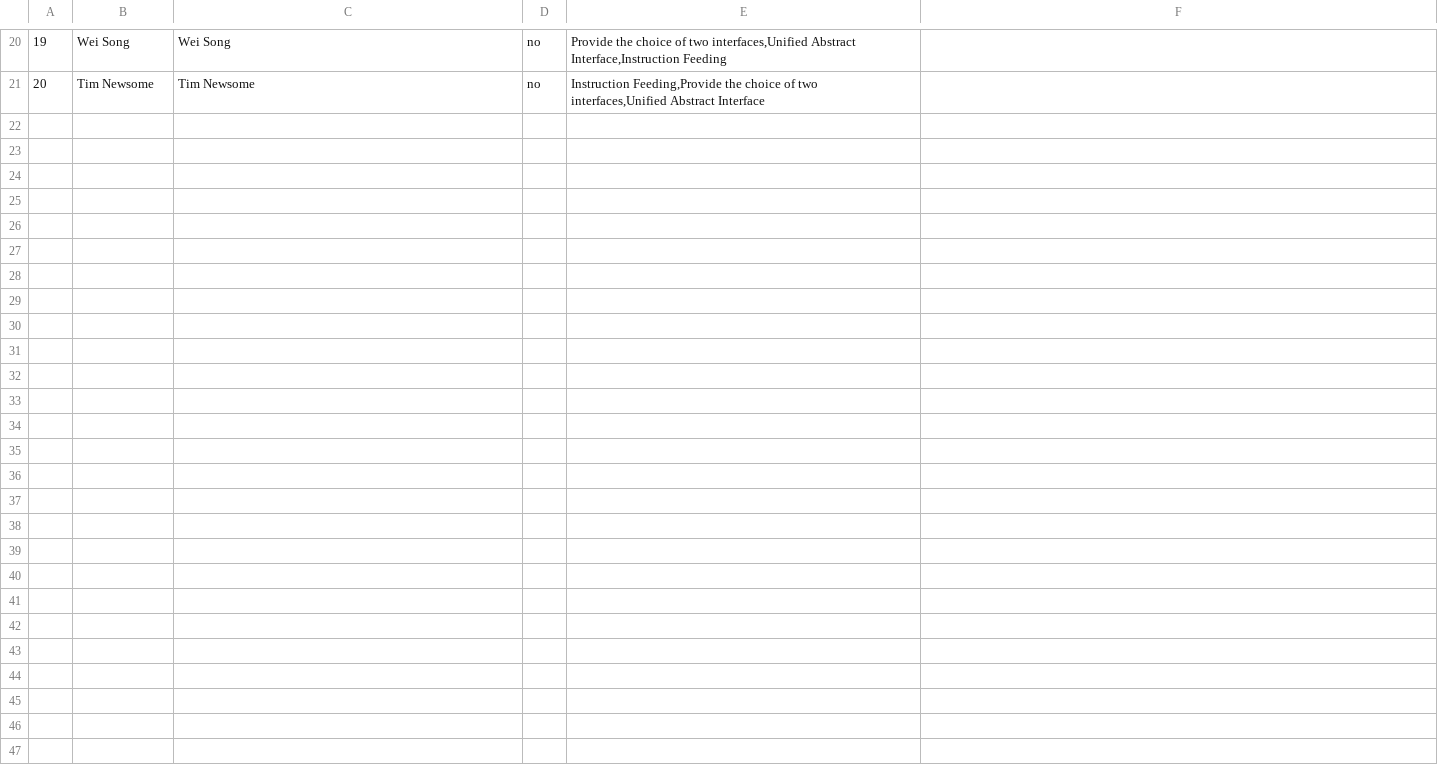
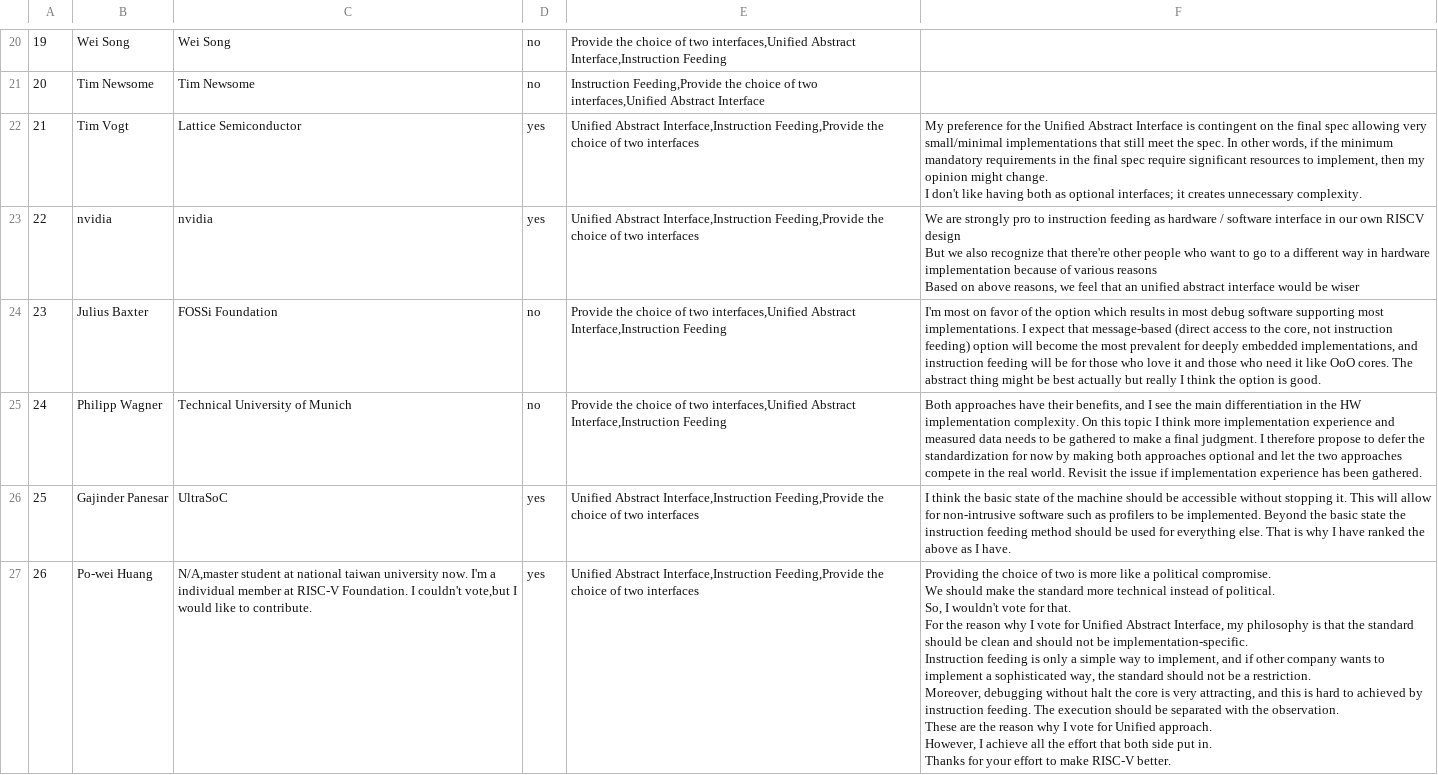
Before and after one commit to sifive/debug-mechanism-comparison, a CSV file: poll-results/results.csv, drawn as a sheet; only a part is shown, gaps mark what is left out; ↵ is a line break in a cell; the diff names each change by its address in the sheet, - before the commit and + after, or states it on an @@ line.

Commit message:
Add more votes.

```diff
--- a/poll-results/results.csv
+++ b/poll-results/results.csv
+row 22: 21 | Tim Vogt | Lattice Semiconductor | yes | Unified Abstract Interface,Instruction Feeding,Provide the choice of two interfaces | My preference for the Unified Abstract Interface is contingent on the final spec allowing very small/minimal implementations that still meet the spec. In other words, if the minimum mandatory requirements in the final spec require significant resources to implement, then my opinion might change. ↵ I don't like having both as optional interfaces; it creates unnecessary complexity.
+row 23: 22 | nvidia | nvidia | yes | Unified Abstract Interface,Instruction Feeding,Provide the choice of two interfaces | We are strongly pro to instruction feeding as hardware / software interface in our own RISCV design ↵ But we also recognize that there're other people who want to go to a different way in hardware implementation because of various reasons ↵ Based on above reasons, we feel that an unified abstract interface would be wiser
+row 24: 23 | Julius Baxter | FOSSi Foundation | no | Provide the choice of two interfaces,Unified Abstract Interface,Instruction Feeding | I'm most on favor of the option which results in most debug software supporting most implementations. I expect that message-based (direct access to the core, not instruction feeding) option will become the most prevalent for deeply embedded implementations, and instruction feeding will be for those who love it and those who need it like OoO cores. The abstract thing might be best actually but really I think the option is good.
+row 25: 24 | Philipp Wagner | Technical University of Munich | no | Provide the choice of two interfaces,Unified Abstract Interface,Instruction Feeding | Both approaches have their benefits, and I see the main differentiation in the HW implementation complexity. On this topic I think more implementation experience and measured data needs to be gathered to make a final judgment. I therefore propose to defer the standardization for now by making both approaches optional and let the two approaches compete in the real world. Revisit the issue if implementation experience has been gathered.
+row 26: 25 | Gajinder Panesar | UltraSoC | yes | Unified Abstract Interface,Instruction Feeding,Provide the choice of two interfaces | I think the basic state of the machine should be accessible without stopping it. This will allow for non-intrusive software such as profilers to be implemented. Beyond the basic state the instruction feeding method should be used for everything else. That is why I have ranked the above as I have.
+row 27: 26 | Po-wei Huang | N/A,master student at national taiwan university now. I'm a individual member at RISC-V Foundation. I couldn't vote,but I would like to contribute. | yes | Unified Abstract Interface,Instruction Feeding,Provide the choice of two interfaces | Providing the choice of two is more like a political compromise. ↵ We should make the standard more technical instead of political. ↵ So, I wouldn't vote for that. ↵ For the reason why I vote for Unified Abstract Interface, my philosophy is that the standard should be clean and should not be implementation-specific. ↵ Instruction feeding is only a simple way to implement, and if other company wants to implement a sophisticated way, the standard should not be a restriction. ↵ Moreover, debugging without halt the core is very attracting, and this is hard to achieved by instruction feeding. The execution should be separated with the observation. ↵ These are the reason why I vote for Unified approach. ↵ However, I achieve all the effort that both side put in. ↵ Thanks for your effort to make RISC-V better.
```
Also changed, not shown: 3 other files.
